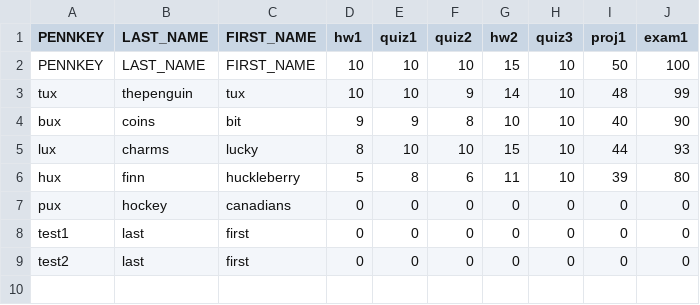
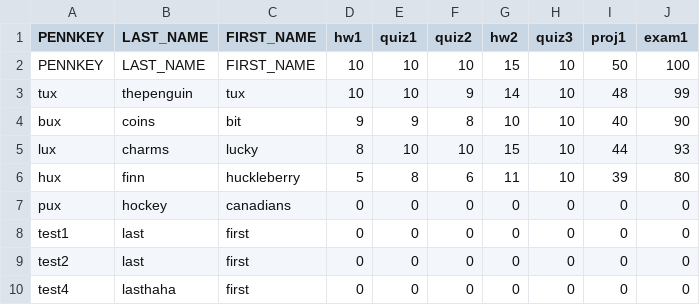
Before and after one commit to Jane-Of-Art/cis191proj, a CSV file: studentlist.csv, drawn as a sheet; the diff names each change by its address in the sheet, - before the commit and + after, or states it on an @@ line.

```diff
--- a/studentlist.csv
+++ b/studentlist.csv
+row 10: test4 | lasthaha | first | 0 | 0 | 0 | 0 | 0 | 0 | 0
```
Also changed, not shown: 3 other files.
